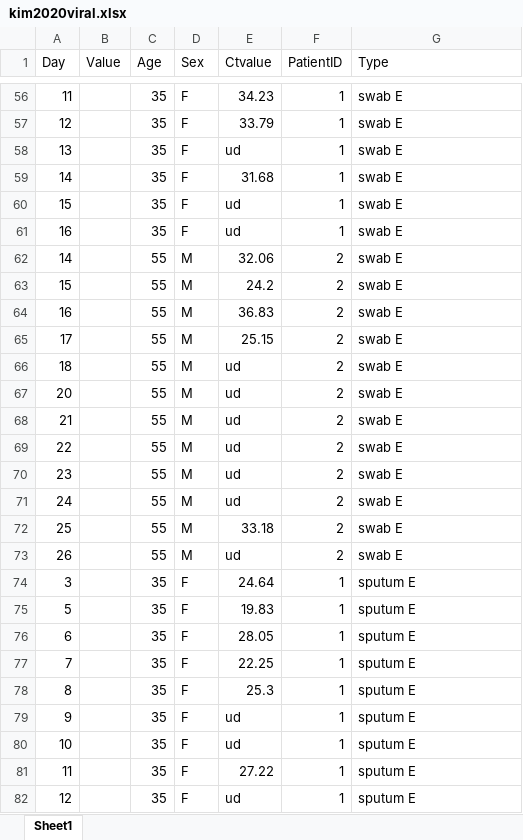
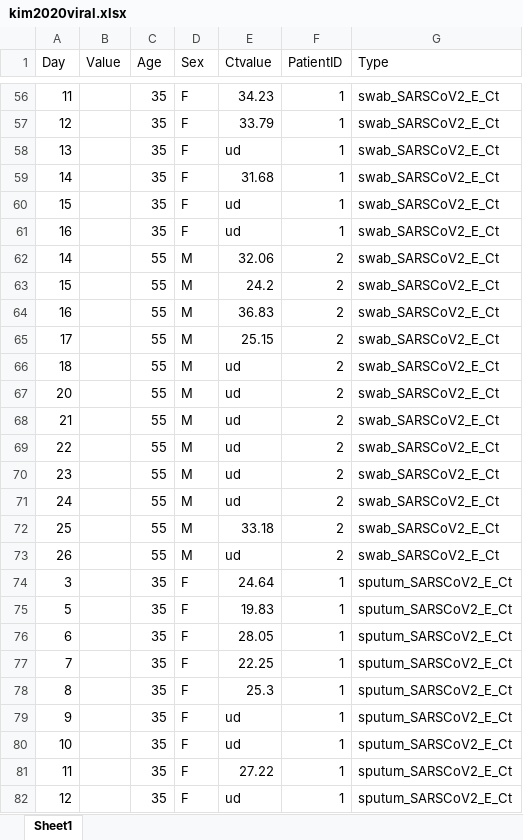
Before and after one commit to shedding-hub/shedding-hub, an Excel workbook: data/kim2020viral/kim2020viral.xlsx, sheet Sheet1, drawn as a sheet; only a part is shown, gaps mark what is left out; values as stored, in another font and other column widths than the file's, no borders; the diff covers the shown part only; the diff names each change by its address in the sheet, - before the commit and + after, or states it on an @@ line.

Commit message:
Add Swab & Sputum & Stool E gene Ct value

```diff
--- a/data/kim2020viral/kim2020viral.xlsx (sheet Sheet1)
+++ b/data/kim2020viral/kim2020viral.xlsx (sheet Sheet1)
-G56:G73 (Type): swab E
+G56:G73 (Type): swab_SARSCoV2_E_Ct
-G74:G82 (Type): sputum E
+G74:G82 (Type): sputum_SARSCoV2_E_Ct
```
Also changed, not shown: 97 edited cells elsewhere in this sheet, 1 other file.
